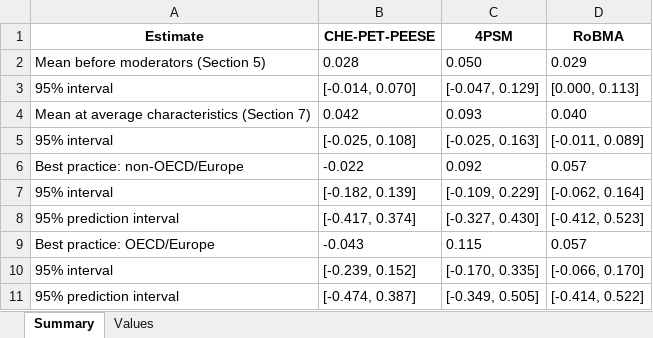
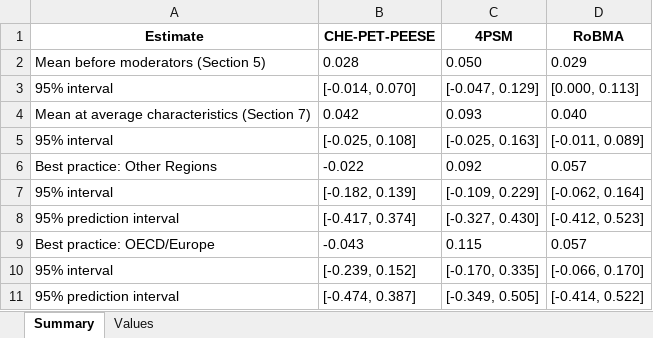
Before and after one commit to bobreednz/ma-protocol-dependent-effects, an Excel workbook: Table_Sensitivity.xlsx, sheet Summary, drawn as a sheet; values as stored, in another font and other column widths than the file's, no borders; the diff names each change by its address in the sheet, - before the commit and + after, or states it on an @@ line.

```diff
--- a/Table_Sensitivity.xlsx (sheet Summary)
+++ b/Table_Sensitivity.xlsx (sheet Summary)
-A6 (Estimate): Best practice: non-OECD/Europe
+A6 (Estimate): Best practice: Other Regions
```
Also changed, not shown: DataCleaning_Report.xlsx, Table_CHE_PETPEESE_BestPractice.xlsx, 31 other files.
